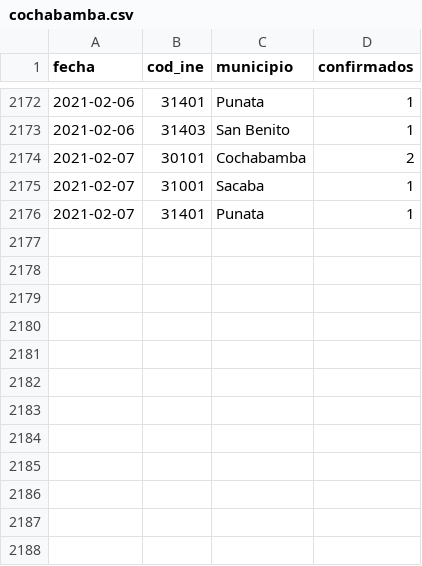
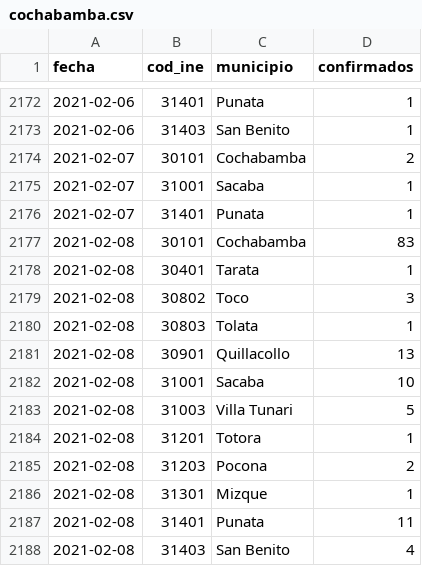
Before and after one commit to mauforonda/covid19bolivia-municipal, a CSV file: cochabamba.csv, drawn as a sheet; only a part is shown, gaps mark what is left out.

```diff
--- a/cochabamba.csv
+++ b/cochabamba.csv
@@ -2176 +2176,13 @@ fecha,cod_ine,municipio,confirmados
 2021-02-07,31401,Punata,1
+2021-02-08,30101,Cochabamba,83
+2021-02-08,30401,Tarata,1
+2021-02-08,30802,Toco,3
+2021-02-08,30803,Tolata,1
+2021-02-08,30901,Quillacollo,13
+2021-02-08,31001,Sacaba,10
+2021-02-08,31003,Villa Tunari,5
+2021-02-08,31201,Totora,1
+2021-02-08,31203,Pocona,2
+2021-02-08,31301,Mizque,1
+2021-02-08,31401,Punata,11
+2021-02-08,31403,San Benito,4
```
Also changed, not shown: beni.csv, la_paz.csv, 4 other files.
